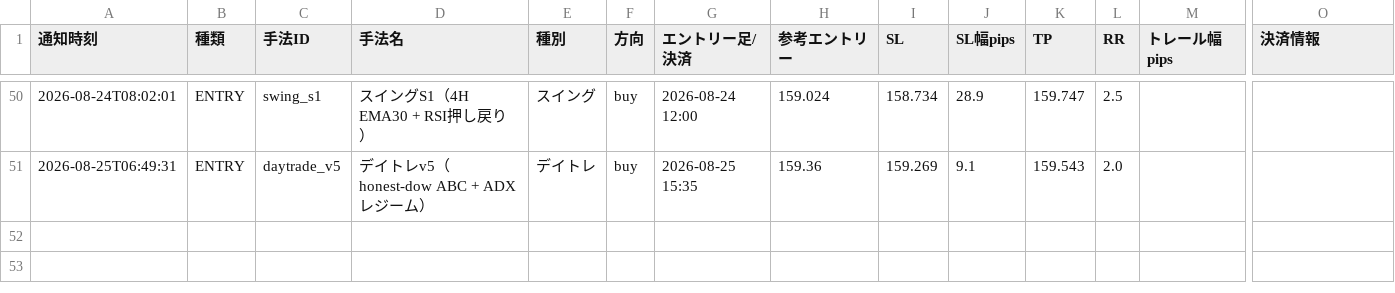
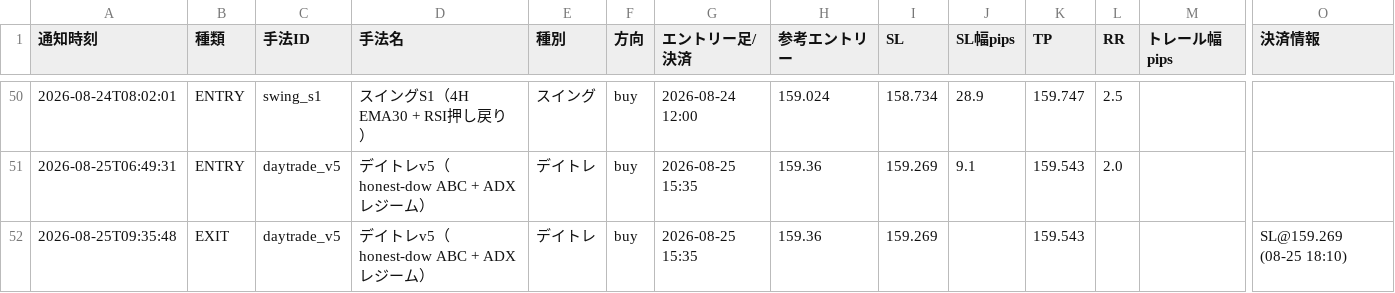
Before and after one commit to jh8mk1/zido-tuchi, a CSV file: logs/signals.csv, drawn as a sheet; only a part is shown, gaps mark what is left out; rows hold the shown columns only; the diff names each change by its address in the sheet, - before the commit and + after, or states it on an @@ line.

```diff
--- a/logs/signals.csv
+++ b/logs/signals.csv
+row 52: 2026-08-25T09:35:48 | EXIT | daytrade_v5 | デイトレv5（honest-dow ABC + ADXレジーム） | デイトレ | buy | 2026-08-25 15:35 | 159.36 | 159.269 |  | 159.543 |  |  | SL@159.269 (08-25 18:10)
```
Also changed, not shown: 1 other file.
